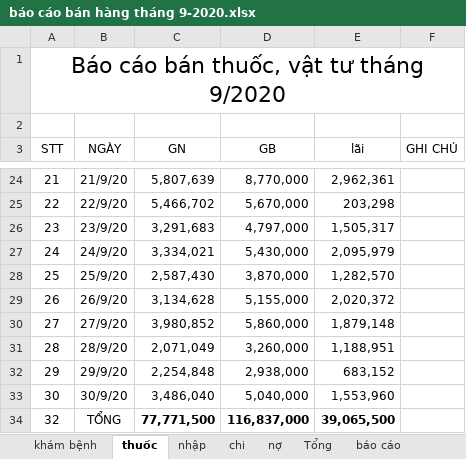
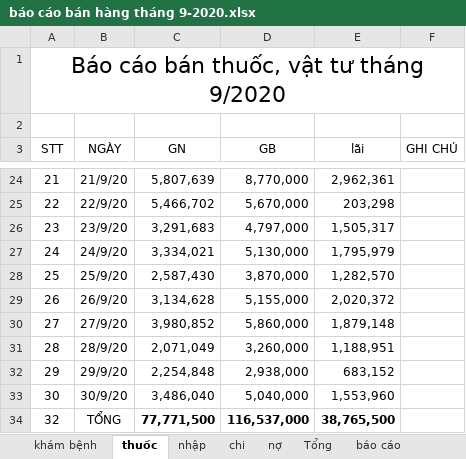
Before and after one commit to minhvl/phongkham, an Excel workbook: Báo cáo/tháng 9 - 2020/báo cáo bán hàng tháng 9-2020.xlsx, sheet thuốc, drawn as a sheet; only a part is shown, gaps mark what is left out; values as stored, in another font and other column widths than the file's, no borders; the diff names each change by its address in the sheet, - before the commit and + after, or states it on an @@ line.

```diff
--- a/Báo cáo/tháng 9 - 2020/báo cáo bán hàng tháng 9-2020.xlsx (sheet thuốc)
+++ b/Báo cáo/tháng 9 - 2020/báo cáo bán hàng tháng 9-2020.xlsx (sheet thuốc)
-D27 (GB): 5,430,000
+D27 (GB): 5,130,000
-E27 (lãi): 2,095,979
+E27 (lãi): 1,795,979
-D34 (GB): 116,837,000
+D34 (GB): 116,537,000
-E34 (lãi): 39,065,500
+E34 (lãi): 38,765,500
```
Also changed, not shown: sheet báo cáo, sheet Tổng, sheet nhập.
